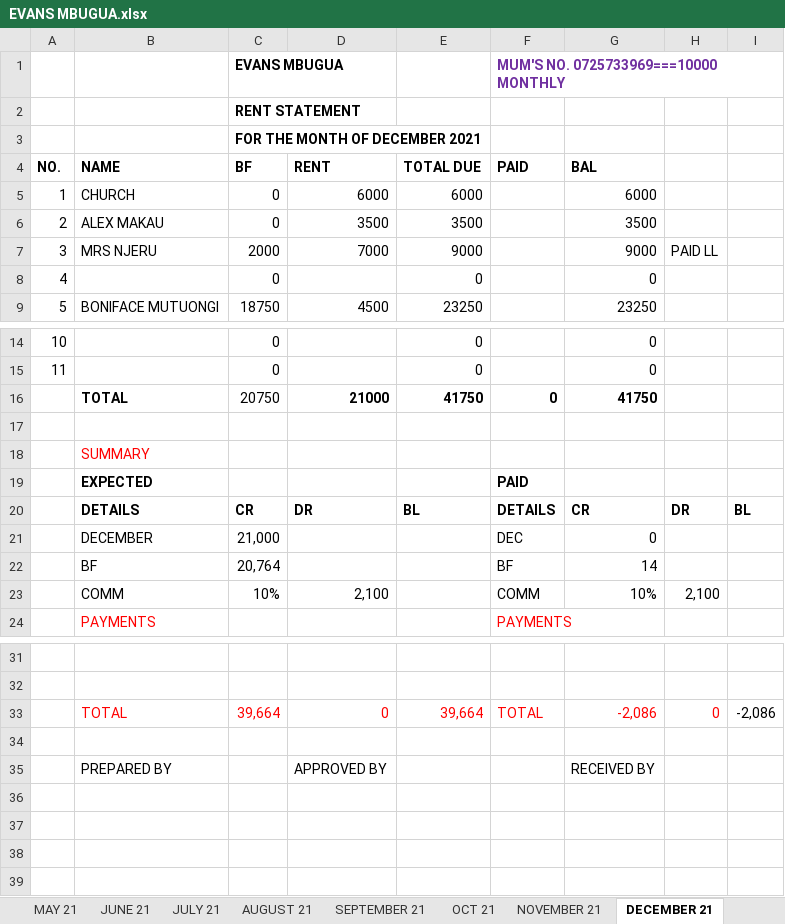
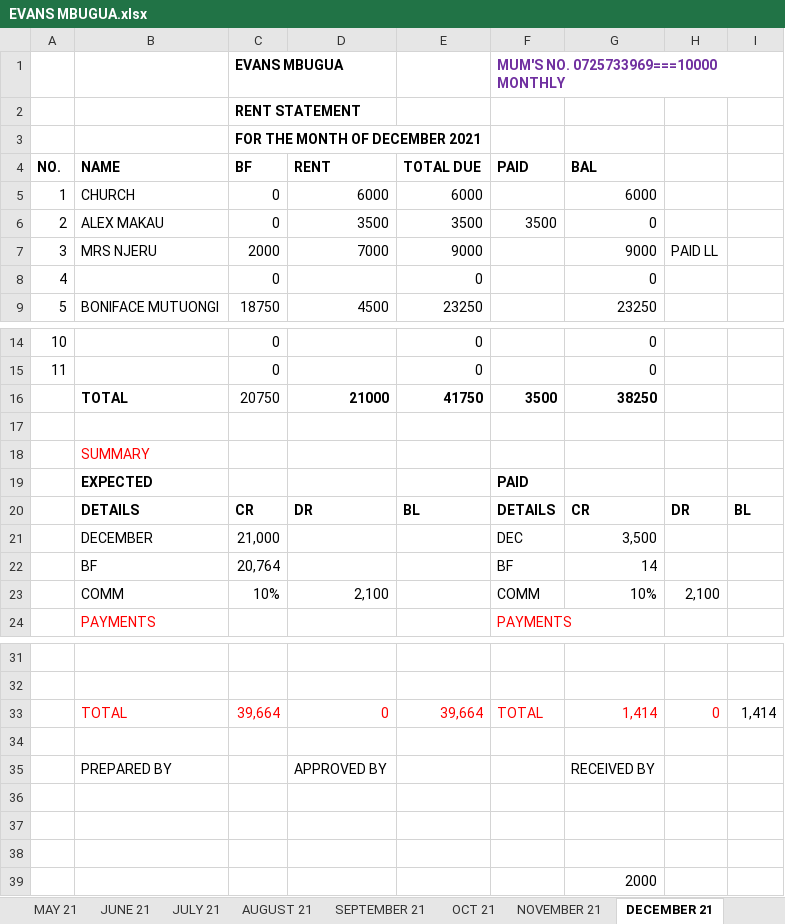
Before and after one commit to AssetFlow/Rent-Statements, an Excel workbook: EVANS MBUGUA.xlsx, sheet DECEMBER 21, drawn as a sheet; only a part is shown, gaps mark what is left out; values as stored, in another font and other column widths than the file's, no borders; the diff names each change by its address in the sheet, - before the commit and + after, or states it on an @@ line.

```diff
--- a/EVANS MBUGUA.xlsx (sheet DECEMBER 21)
+++ b/EVANS MBUGUA.xlsx (sheet DECEMBER 21)
-F6 (PAID): (empty)
+F6 (PAID): 3500
-G6 (BAL): 3500
+G6 (BAL): 0
-F16 (PAID): 0
+F16 (PAID): 3500
-G16 (BAL): 41750
+G16 (BAL): 38250
-G21 (BAL): 0
+G21 (BAL): 3,500
-G33 (BAL): -2,086
+G33 (BAL): 1,414
-I33: -2,086
+I33: 1,414
+row 36: (empty)
+row 37: (empty)
+row 38: (empty)
+row 39:  |  |  |  |  |  | 2000
```
Also changed, not shown: JONATHAN LARMOI.xlsx, NAOMY MUTHONI.xlsx, 23 other files.
